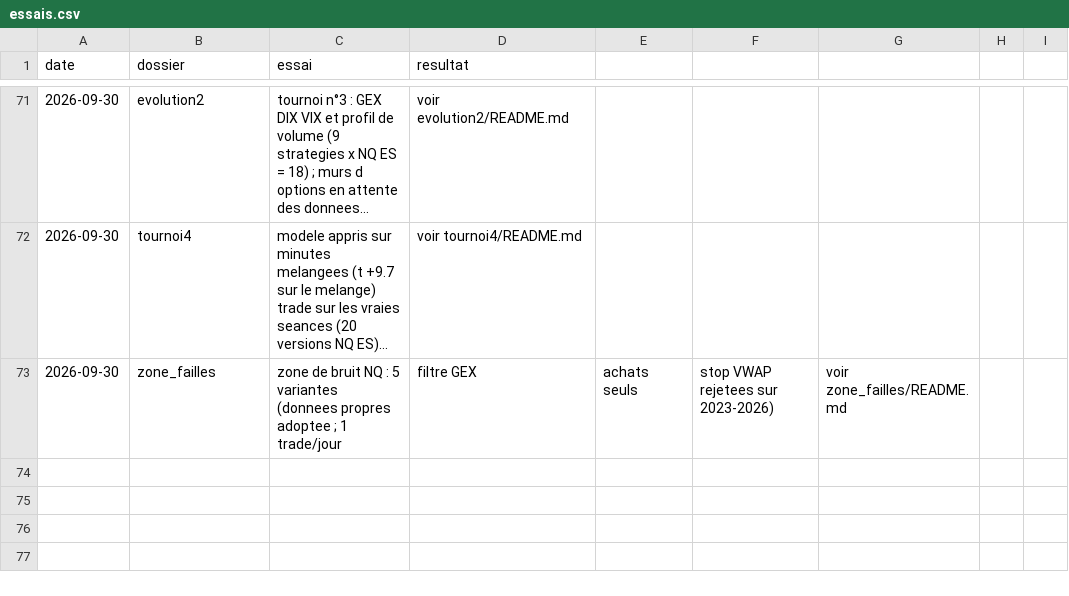
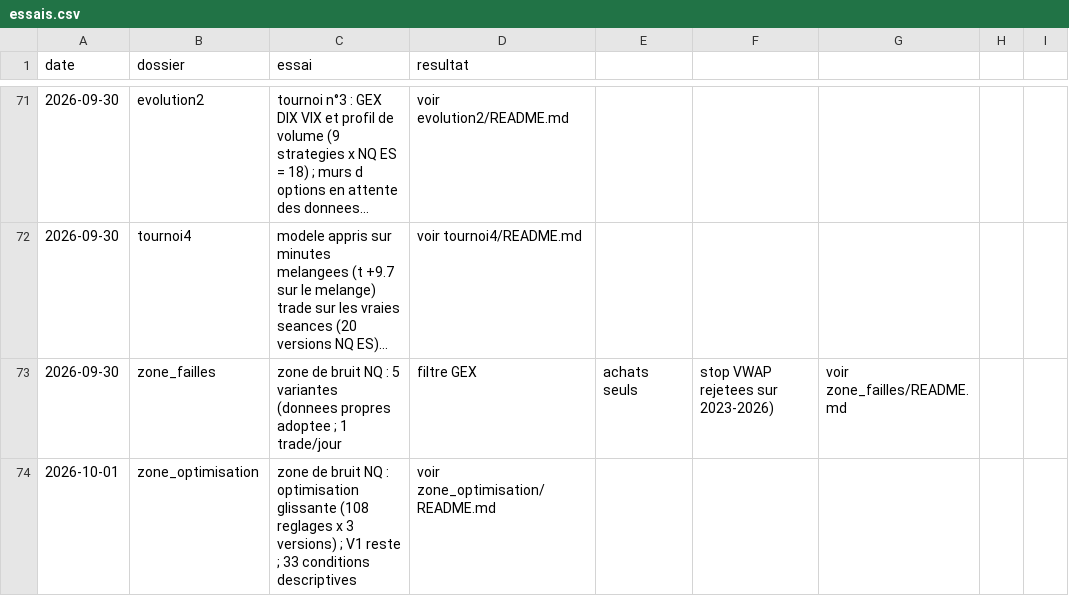
Before and after one commit to mananabdoulfatah72-lgtm/scalping-telegram-bot, a CSV file: fonds/essais.csv, drawn as a sheet; only a part is shown, gaps mark what is left out; long unchanged cells end in ….

```diff
--- a/fonds/essais.csv
+++ b/fonds/essais.csv
@@ -73 +73,2 @@ date,dossier,essai,resultat
 2026-09-30,zone_failles,zone de bruit NQ : 5 variantes (donnees propres adoptee ; 1 trade/jour, filtre GEX, achats seuls, stop VWAP rejetees sur 2023-2026),voir zone_failles/README.md
+2026-10-01,zone_optimisation,zone de bruit NQ : optimisation glissante (108 reglages x 3 versions) ; V1 reste ; 33 conditions descriptives,voir zone_optimisation/README.md
```
Also changed, not shown: 4 other files.
